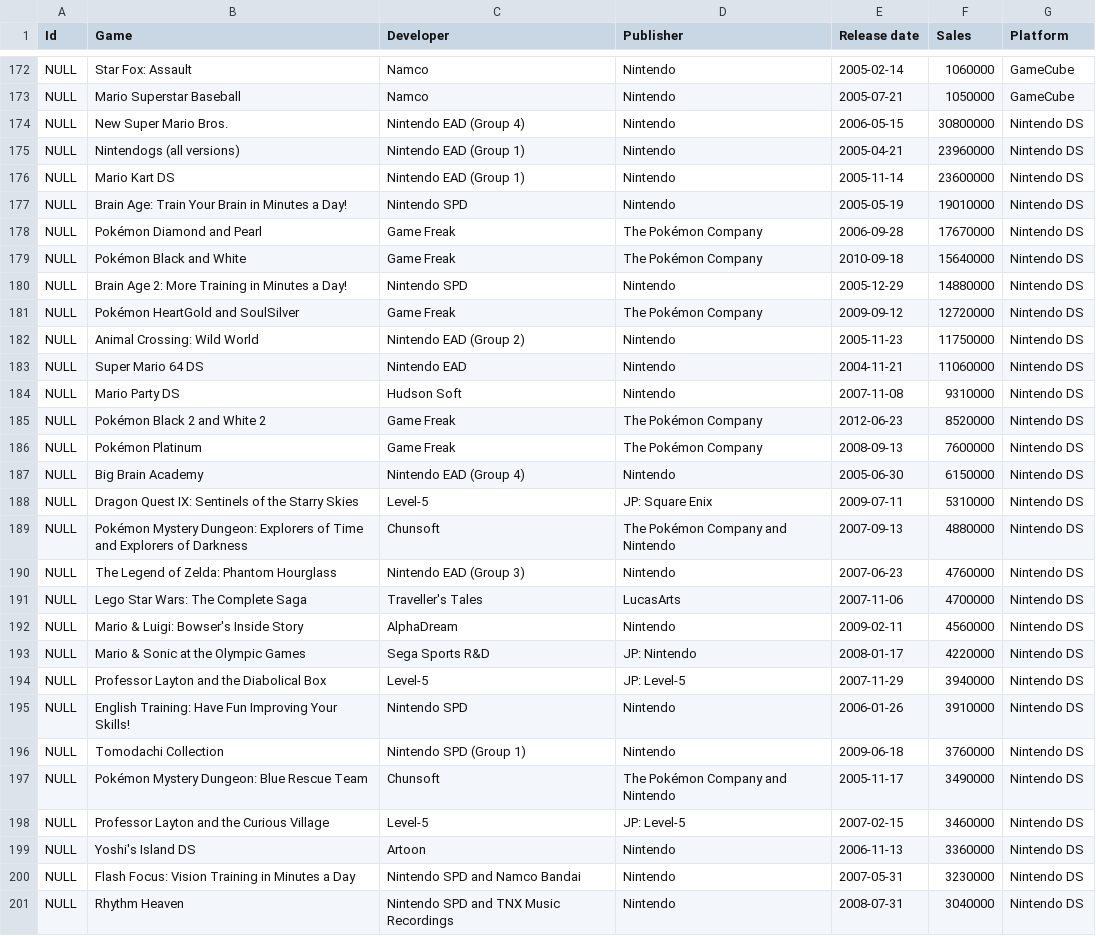
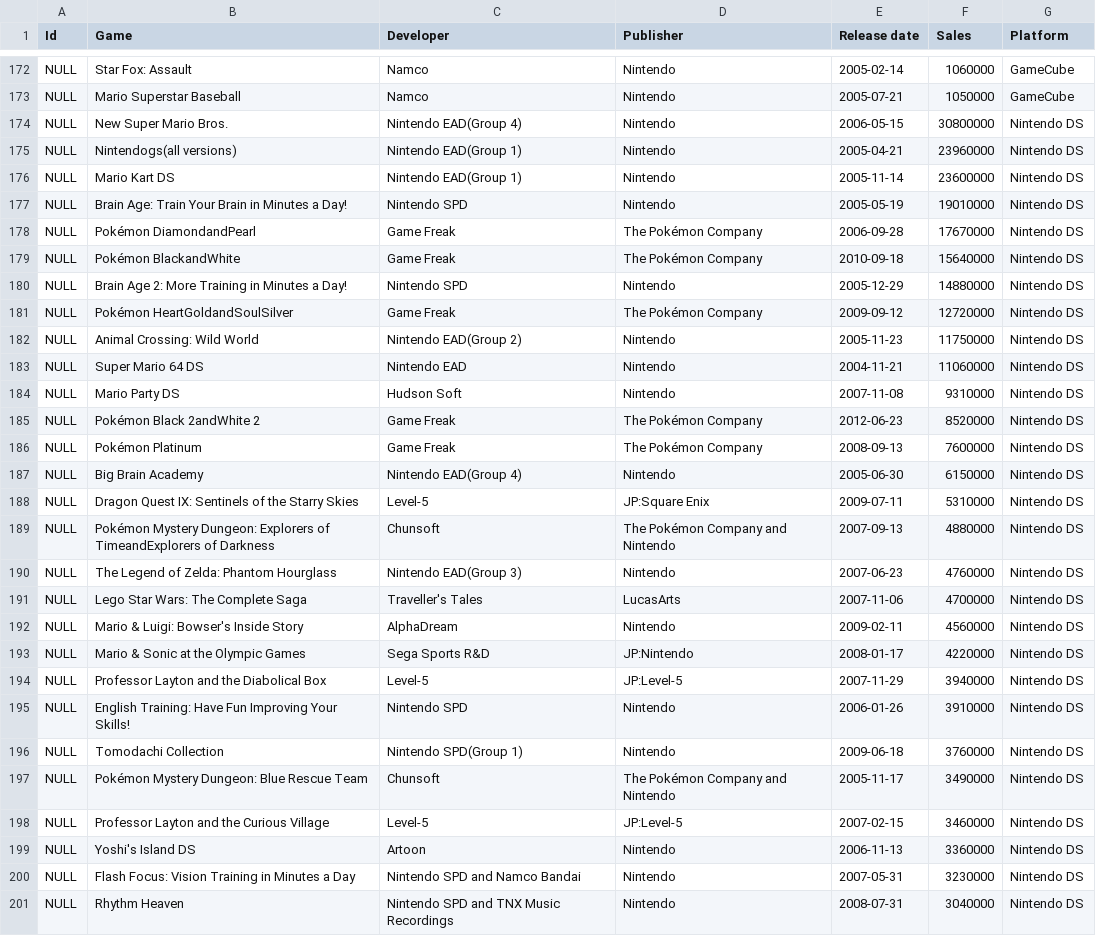
Before and after one commit to Madeline-Shao/tiers-of-the-kingdom, a CSV file: nintendo_video_games.csv, drawn as a sheet; only a part is shown, gaps mark what is left out; the diff covers the shown part only.

```diff
--- a/nintendo_video_games.csv
+++ b/nintendo_video_games.csv
@@ -173,27 +173,27 @@ NULL,Star Fox: Assault,Namco,Nintendo,2005-02-14,1060000,GameCube
 NULL,Mario Superstar Baseball,Namco,Nintendo,2005-07-21,1050000,GameCube
-NULL,New Super Mario Bros.,Nintendo EAD (Group 4),Nintendo,2006-05-15,30800000,Nintendo DS
-NULL,Nintendogs (all versions),Nintendo EAD (Group 1),Nintendo,2005-04-21,23960000,Nintendo DS
-NULL,Mario Kart DS,Nintendo EAD (Group 1),Nintendo,2005-11-14,23600000,Nintendo DS
+NULL,New Super Mario Bros.,Nintendo EAD(Group 4),Nintendo,2006-05-15,30800000,Nintendo DS
+NULL,Nintendogs(all versions),Nintendo EAD(Group 1),Nintendo,2005-04-21,23960000,Nintendo DS
+NULL,Mario Kart DS,Nintendo EAD(Group 1),Nintendo,2005-11-14,23600000,Nintendo DS
 NULL,Brain Age: Train Your Brain in Minutes a Day!,Nintendo SPD,Nintendo,2005-05-19,19010000,Nintendo DS
-NULL,Pokémon Diamond and Pearl,Game Freak,The Pokémon Company,2006-09-28,17670000,Nintendo DS
-NULL,Pokémon Black and White,Game Freak,The Pokémon Company,2010-09-18,15640000,Nintendo DS
+NULL,Pokémon DiamondandPearl,Game Freak,The Pokémon Company,2006-09-28,17670000,Nintendo DS
+NULL,Pokémon BlackandWhite,Game Freak,The Pokémon Company,2010-09-18,15640000,Nintendo DS
 NULL,Brain Age 2: More Training in Minutes a Day!,Nintendo SPD,Nintendo,2005-12-29,14880000,Nintendo DS
-NULL,Pokémon HeartGold and SoulSilver,Game Freak,The Pokémon Company,2009-09-12,12720000,Nintendo DS
-NULL,Animal Crossing: Wild World,Nintendo EAD (Group 2),Nintendo,2005-11-23,11750000,Nintendo DS
+NULL,Pokémon HeartGoldandSoulSilver,Game Freak,The Pokémon Company,2009-09-12,12720000,Nintendo DS
+NULL,Animal Crossing: Wild World,Nintendo EAD(Group 2),Nintendo,2005-11-23,11750000,Nintendo DS
 NULL,Super Mario 64 DS,Nintendo EAD,Nintendo,2004-11-21,11060000,Nintendo DS
 NULL,Mario Party DS,Hudson Soft,Nintendo,2007-11-08,9310000,Nintendo DS
-NULL,Pokémon Black 2 and White 2,Game Freak,The Pokémon Company,2012-06-23,8520000,Nintendo DS
+NULL,Pokémon Black 2andWhite 2,Game Freak,The Pokémon Company,2012-06-23,8520000,Nintendo DS
 NULL,Pokémon Platinum,Game Freak,The Pokémon Company,2008-09-13,7600000,Nintendo DS
-NULL,Big Brain Academy,Nintendo EAD (Group 4),Nintendo,2005-06-30,6150000,Nintendo DS
-NULL,Dragon Quest IX: Sentinels of the Starry Skies,Level-5,JP: Square Enix,2009-07-11,5310000,Nintendo DS
-NULL,Pokémon Mystery Dungeon: Explorers of Time and Explorers of Darkness,Chunsoft,The Pokémon Company and Nintendo,2007-09-13,4880000,Nintendo DS
-NULL,The Legend of Zelda: Phantom Hourglass,Nintendo EAD (Group 3),Nintendo,2007-06-23,4760000,Nintendo DS
+NULL,Big Brain Academy,Nintendo EAD(Group 4),Nintendo,2005-06-30,6150000,Nintendo DS
+NULL,Dragon Quest IX: Sentinels of the Starry Skies,Level-5,JP:Square Enix,2009-07-11,5310000,Nintendo DS
+NULL,Pokémon Mystery Dungeon: Explorers of TimeandExplorers of Darkness,Chunsoft,The Pokémon Company and Nintendo,2007-09-13,4880000,Nintendo DS
+NULL,The Legend of Zelda: Phantom Hourglass,Nintendo EAD(Group 3),Nintendo,2007-06-23,4760000,Nintendo DS
 NULL,Lego Star Wars: The Complete Saga,Traveller's Tales,LucasArts,2007-11-06,4700000,Nintendo DS
 NULL,Mario & Luigi: Bowser's Inside Story,AlphaDream,Nintendo,2009-02-11,4560000,Nintendo DS
-NULL,Mario & Sonic at the Olympic Games,Sega Sports R&D,JP: Nintendo,2008-01-17,4220000,Nintendo DS
-NULL,Professor Layton and the Diabolical Box,Level-5,JP: Level-5,2007-11-29,3940000,Nintendo DS
+NULL,Mario & Sonic at the Olympic Games,Sega Sports R&D,JP:Nintendo,2008-01-17,4220000,Nintendo DS
+NULL,Professor Layton and the Diabolical Box,Level-5,JP:Level-5,2007-11-29,3940000,Nintendo DS
 NULL,English Training: Have Fun Improving Your Skills!,Nintendo SPD,Nintendo,2006-01-26,3910000,Nintendo DS
-NULL,Tomodachi Collection,Nintendo SPD (Group 1),Nintendo,2009-06-18,3760000,Nintendo DS
+NULL,Tomodachi Collection,Nintendo SPD(Group 1),Nintendo,2009-06-18,3760000,Nintendo DS
 NULL,Pokémon Mystery Dungeon: Blue Rescue Team,Chunsoft,The Pokémon Company and Nintendo,2005-11-17,3490000,Nintendo DS
-NULL,Professor Layton and the Curious Village,Level-5,JP: Level-5,2007-02-15,3460000,Nintendo DS
+NULL,Professor Layton and the Curious Village,Level-5,JP:Level-5,2007-02-15,3460000,Nintendo DS
 NULL,Yoshi's Island DS,Artoon,Nintendo,2006-11-13,3360000,Nintendo DS
```
Also changed, not shown: 67 edited cells elsewhere in this file, 9 other files.
